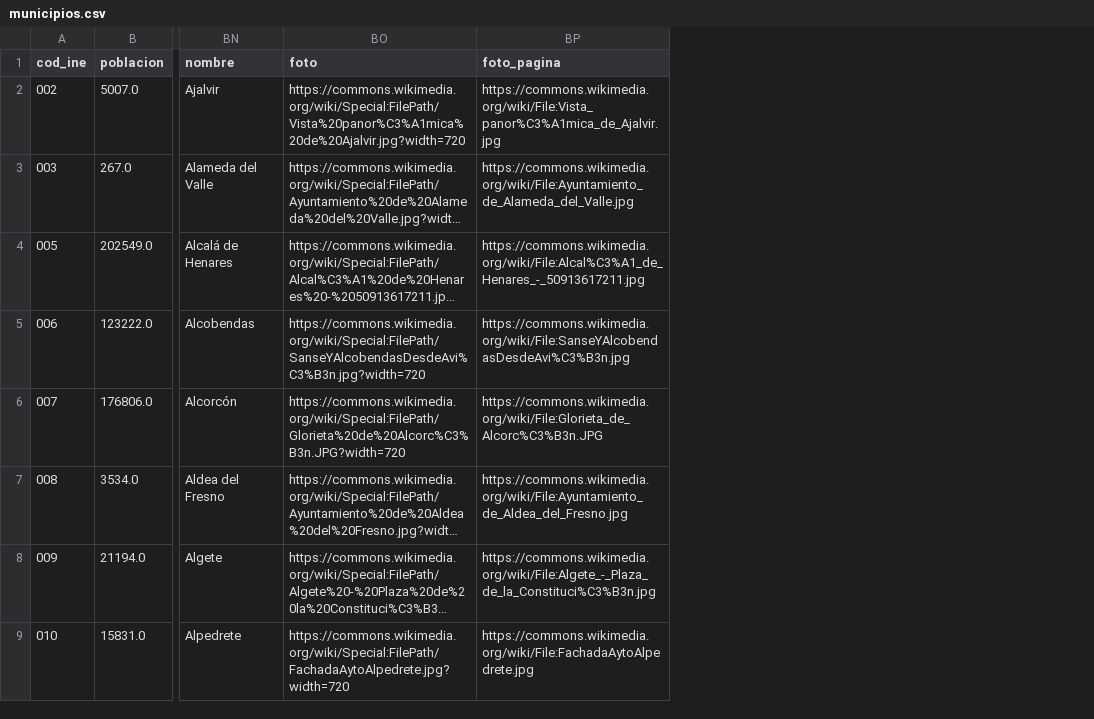
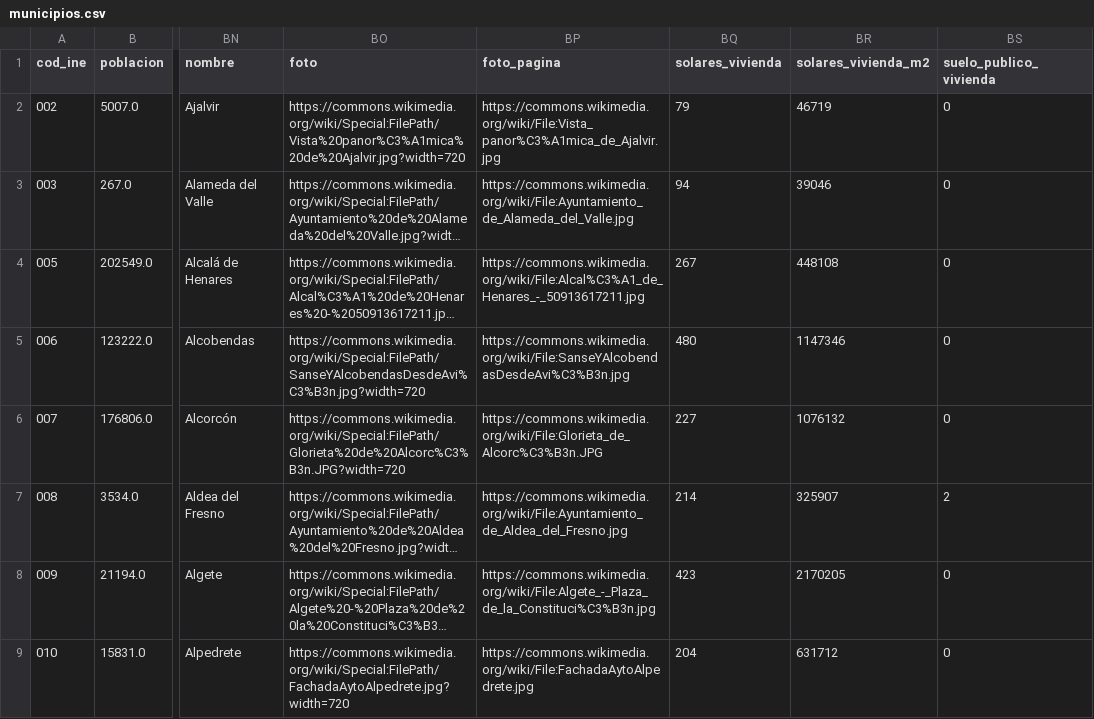
Before and after one commit to ClaudiaAgromayor/cuna-y-canas, a CSV file: data/processed/datos/municipios.csv, drawn as a sheet; only a part is shown, gaps mark what is left out; long unchanged cells end in …; the diff names each change by its address in the sheet, - before the commit and + after, or states it on an @@ line.

```diff
--- a/data/processed/datos/municipios.csv
+++ b/data/processed/datos/municipios.csv
+column BQ (solares_vivienda), rows 2-9: 79 | 94 | 267 | 480 | 227 | 214 | 423 | 204
+column BR (solares_vivienda_m2), rows 2-9: 46719 | 39046 | 448108 | 1147346 | 1076132 | 325907 | 2170205 | 631712
+column BS (suelo_publico_vivienda), rows 2-9: 0 | 0 | 0 | 0 | 0 | 2 | 0 | 0
```
Also changed, not shown: 7 other files.
